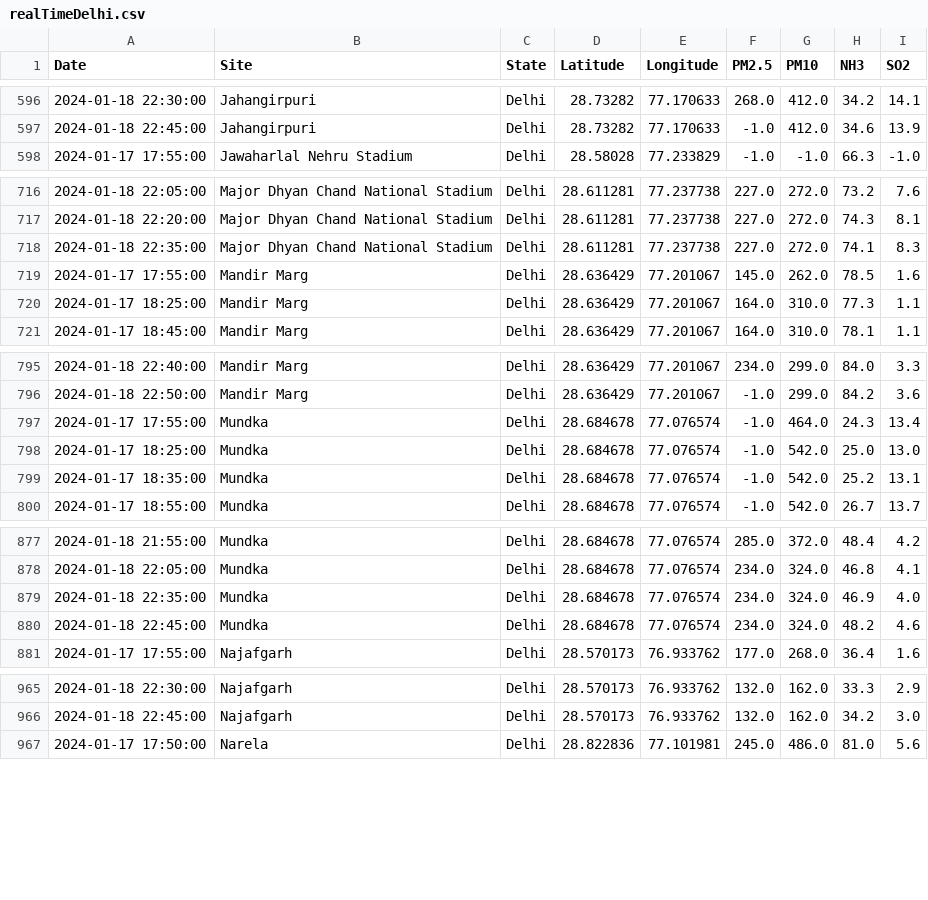
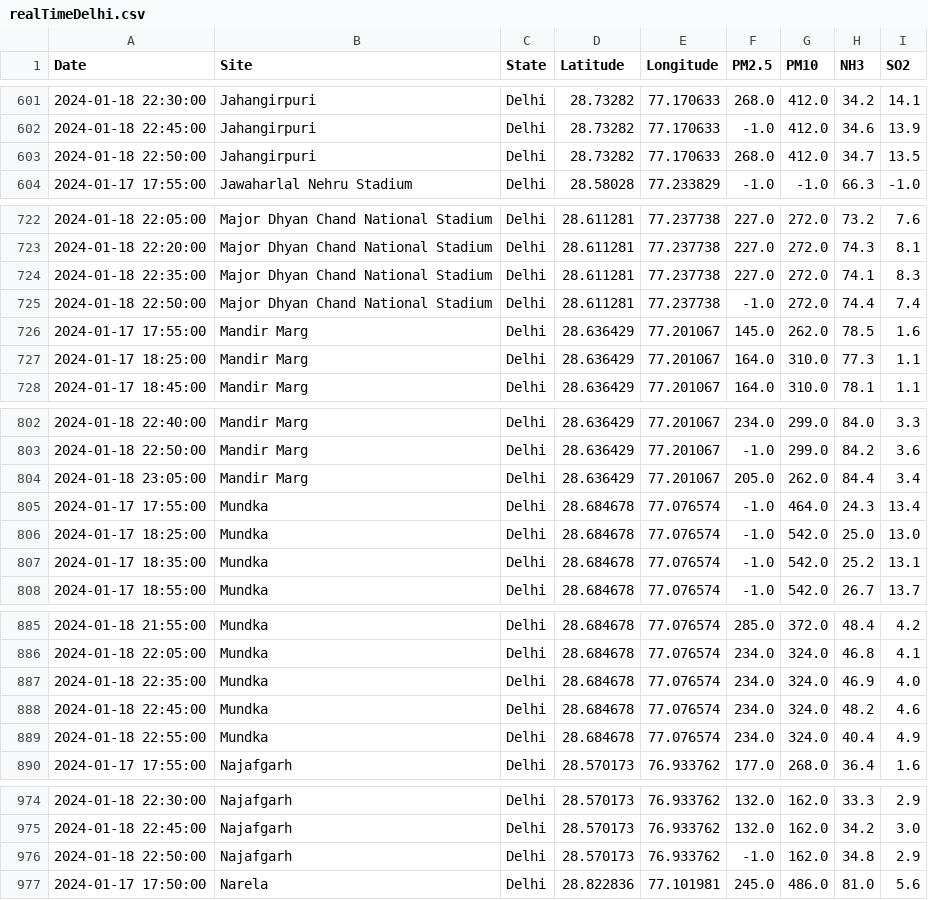
Before and after one commit to waitasecant/Air-Pollution-Dashboard, a CSV file: myApp/data/realTimeDelhi.csv, drawn as a sheet; only a part is shown, gaps mark what is left out; the diff covers the shown part only.

```diff
--- a/myApp/data/realTimeDelhi.csv
+++ b/myApp/data/realTimeDelhi.csv
@@ -597,2 +602,3 @@ Date,Site,State,Latitude,Longitude,PM2.5,PM10,NH3,SO2
 2024-01-18 22:45:00,Jahangirpuri,Delhi,28.73282,77.170633,-1.0,412.0,34.6,13.9
+2024-01-18 22:50:00,Jahangirpuri,Delhi,28.73282,77.170633,268.0,412.0,34.7,13.5
 2024-01-17 17:55:00,Jawaharlal Nehru Stadium,Delhi,28.58028,77.233829,-1.0,-1.0,66.3,-1.0
@@ -718,2 +724,3 @@ Date,Site,State,Latitude,Longitude,PM2.5,PM10,NH3,SO2
 2024-01-18 22:35:00,Major Dhyan Chand National Stadium,Delhi,28.611281,77.237738,227.0,272.0,74.1,8.3
+2024-01-18 22:50:00,Major Dhyan Chand National Stadium,Delhi,28.611281,77.237738,-1.0,272.0,74.4,7.4
 2024-01-17 17:55:00,Mandir Marg,Delhi,28.636429,77.201067,145.0,262.0,78.5,1.6
@@ -796,2 +803,3 @@ Date,Site,State,Latitude,Longitude,PM2.5,PM10,NH3,SO2
 2024-01-18 22:50:00,Mandir Marg,Delhi,28.636429,77.201067,-1.0,299.0,84.2,3.6
+2024-01-18 23:05:00,Mandir Marg,Delhi,28.636429,77.201067,205.0,262.0,84.4,3.4
 2024-01-17 17:55:00,Mundka,Delhi,28.684678,77.076574,-1.0,464.0,24.3,13.4
@@ -880,2 +888,3 @@ Date,Site,State,Latitude,Longitude,PM2.5,PM10,NH3,SO2
 2024-01-18 22:45:00,Mundka,Delhi,28.684678,77.076574,234.0,324.0,48.2,4.6
+2024-01-18 22:55:00,Mundka,Delhi,28.684678,77.076574,234.0,324.0,40.4,4.9
 2024-01-17 17:55:00,Najafgarh,Delhi,28.570173,76.933762,177.0,268.0,36.4,1.6
@@ -966,2 +975,3 @@ Date,Site,State,Latitude,Longitude,PM2.5,PM10,NH3,SO2
 2024-01-18 22:45:00,Najafgarh,Delhi,28.570173,76.933762,132.0,162.0,34.2,3.0
+2024-01-18 22:50:00,Najafgarh,Delhi,28.570173,76.933762,-1.0,162.0,34.8,2.9
 2024-01-17 17:50:00,Narela,Delhi,28.822836,77.101981,245.0,486.0,81.0,5.6
```
Also changed, not shown: 15 added rows elsewhere in this file.
